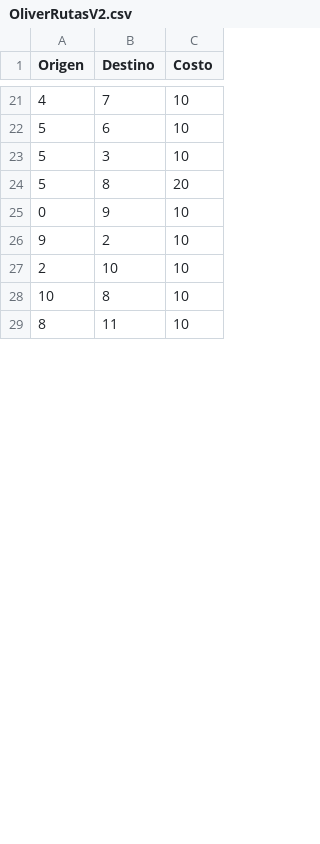
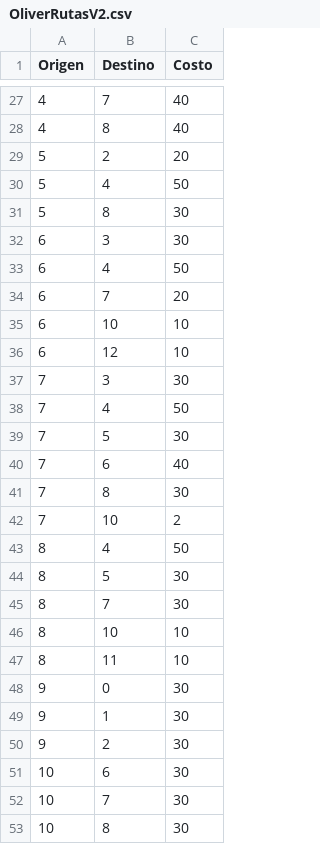
Before and after one commit to JorgeEstebanCardenas/ProyectoAgentes, a CSV file: python/csv/OliverRutasV2.csv, drawn as a sheet; only a part is shown, gaps mark what is left out; the diff covers the shown part only.

Commit message:
Arreglar ruta

```diff
--- a/python/csv/OliverRutasV2.csv
+++ b/python/csv/OliverRutasV2.csv
@@ -21,9 +27,27 @@ Origen,Destino,Costo
-4,7,10
-5,6,10
-5,3,10
-5,8,20
-0,9,10
-9,2,10
-2,10,10
-10,8,10
+4,7,40
+4,8,40
+5,2,20
+5,4,50
+5,8,30
+6,3,30
+6,4,50
+6,7,20
+6,10,10
+6,12,10
+7,3,30
+7,4,50
+7,5,30
+7,6,40
+7,8,30
+7,10,2
+8,4,50
+8,5,30
+8,7,30
+8,10,10
 8,11,10
+9,0,30
+9,1,30
+9,2,30
+10,6,30
+10,7,30
+10,8,30
```
Also changed, not shown: 19 added rows, 12 removed rows and 7 edited cells elsewhere in this file, 4 other files.
